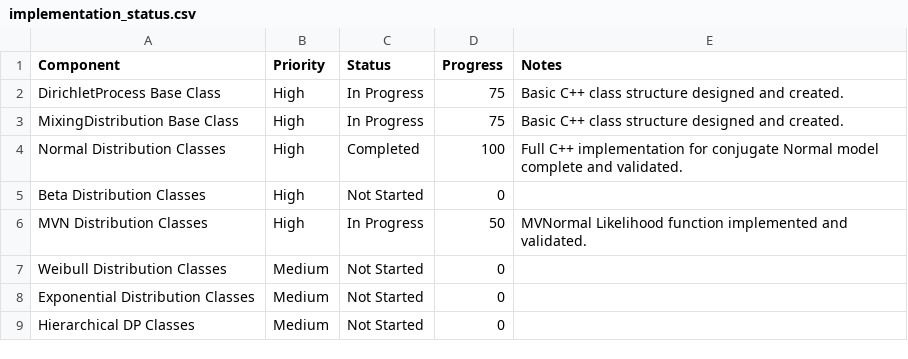
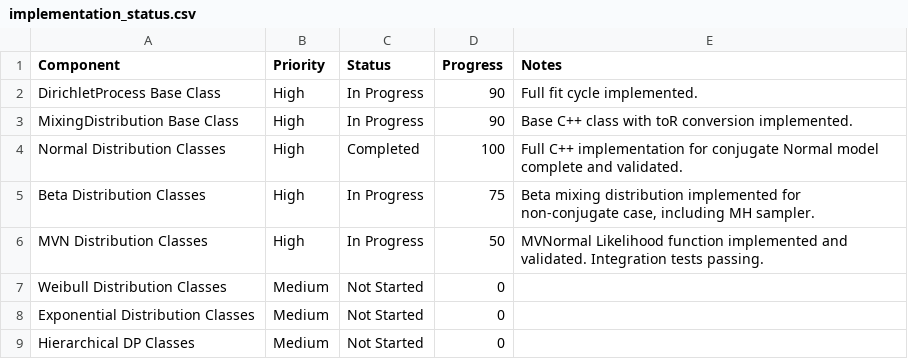
Before and after one commit to plato-12/dirichletprocess, a CSV file: inst/dev/implementation_status.csv, drawn as a sheet; only a part is shown; the diff covers the shown part only.

Commit message:
Beta Dist. tests: 4 fail, 644 pass

```diff
--- a/inst/dev/implementation_status.csv
+++ b/inst/dev/implementation_status.csv
@@ -1,7 +1,7 @@
 "Component","Priority","Status","Progress","Notes"
-"DirichletProcess Base Class","High","In Progress",75,"Basic C++ class structure designed and created."
-"MixingDistribution Base Class","High","In Progress",75,"Basic C++ class structure designed and created."
+"DirichletProcess Base Class","High","In Progress",90,"Full fit cycle implemented."
+"MixingDistribution Base Class","High","In Progress",90,"Base C++ class with toR conversion implemented."
 "Normal Distribution Classes","High","Completed",100,"Full C++ implementation for conjugate Normal model complete and validated."
-"Beta Distribution Classes","High","Not Started",0,""
-"MVN Distribution Classes","High","In Progress",50,"MVNormal Likelihood function implemented and validated."
+"Beta Distribution Classes","High","In Progress",75,"Beta mixing distribution implemented for non-conjugate case, including MH sampler."
+"MVN Distribution Classes","High","In Progress",50,"MVNormal Likelihood function implemented and validated. Integration tests passing."
 "Weibull Distribution Classes","Medium","Not Started",0,""
```
Also changed, not shown: 31 edited cells elsewhere in this file, 7 other files.
